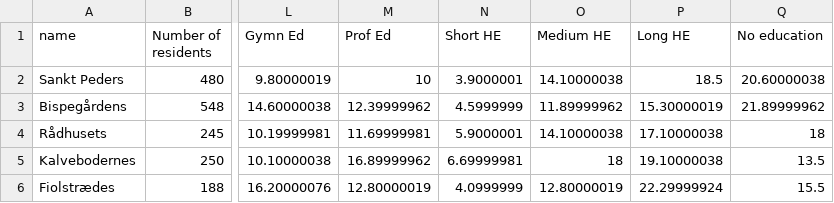
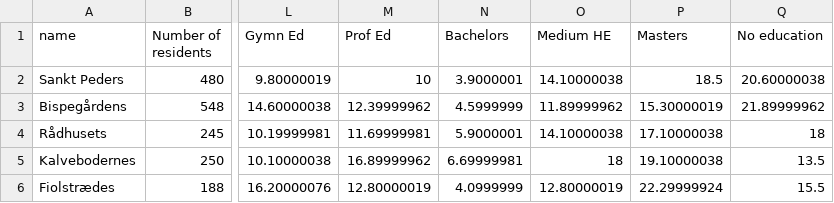
Before and after one commit to porter22/porter22.github.io, a CSV file: samlede_socio_data_kbh.csv, drawn as a sheet; only a part is shown, gaps mark what is left out; the diff names each change by its address in the sheet, - before the commit and + after, or states it on an @@ line.

```diff
--- a/samlede_socio_data_kbh.csv
+++ b/samlede_socio_data_kbh.csv
-N1: Short HE
+N1: Bachelors
-P1: Long HE
+P1: Masters
```
Also changed, not shown: 5 other files.
